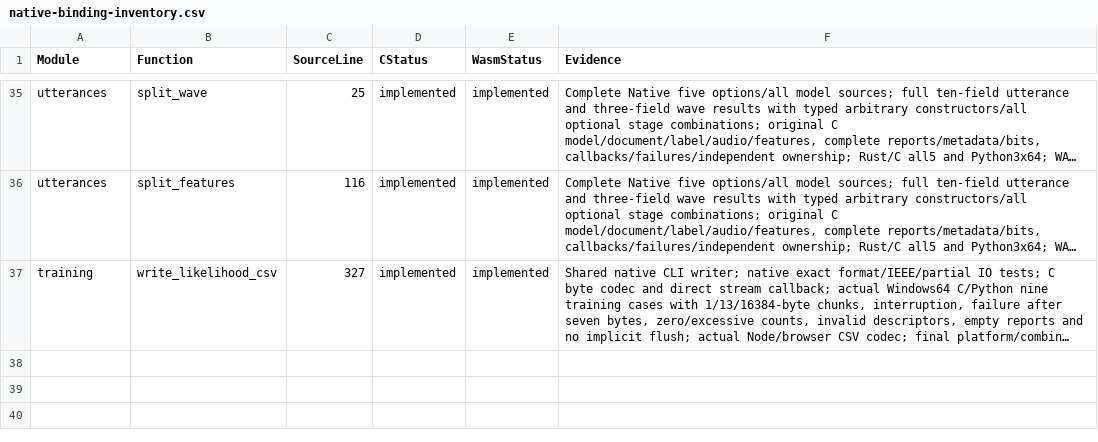
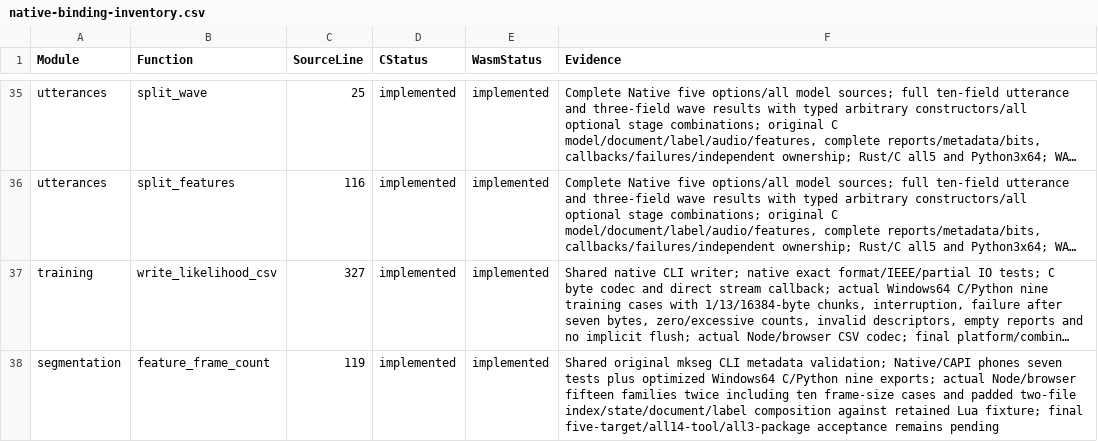
Before and after one commit to Lqm1/shiro-rs, a CSV file: docs/native-binding-inventory.csv, drawn as a sheet; only a part is shown, gaps mark what is left out; long unchanged cells end in …; the diff names each change by its address in the sheet, - before the commit and + after, or states it on an @@ line.

Commit message:
feat: share feature frame validation across native and bindings

```diff
--- a/docs/native-binding-inventory.csv
+++ b/docs/native-binding-inventory.csv
+row 38: segmentation | feature_frame_count | 119 | implemented | implemented | Shared original mkseg CLI metadata validation; Native/CAPI phones seven tests plus optimized Windows64 C/Python nine exports; actual Node/browser fifteen families twice including ten frame-size cases and padded two-file index/state/document/label composition against retained Lua fixture; final five-target/all14-tool/all3-package acceptance remains pending
```
Also changed, not shown: 14 other files.
